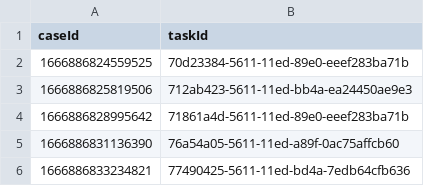
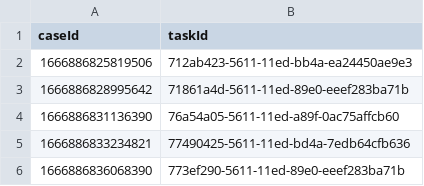
Before and after one commit to hmcts/wa-performance, a CSV file: src/gatling/resources/WA_TasksToCancel.csv, drawn as a sheet; only a part is shown; the shorter side is filled out with more unchanged rows.

```diff
--- a/src/gatling/resources/WA_TasksToCancel.csv
+++ b/src/gatling/resources/WA_TasksToCancel.csv
@@ -1,3 +1,2 @@
 caseId,taskId
-1666886824559525,70d23384-5611-11ed-89e0-eeef283ba71b
 1666886825819506,712ab423-5611-11ed-bb4a-ea24450ae9e3
```
Also changed, not shown: src/gatling/resources/CivilJudicialCaseData.csv, src/gatling/resources/WA_R2Cases.csv.
